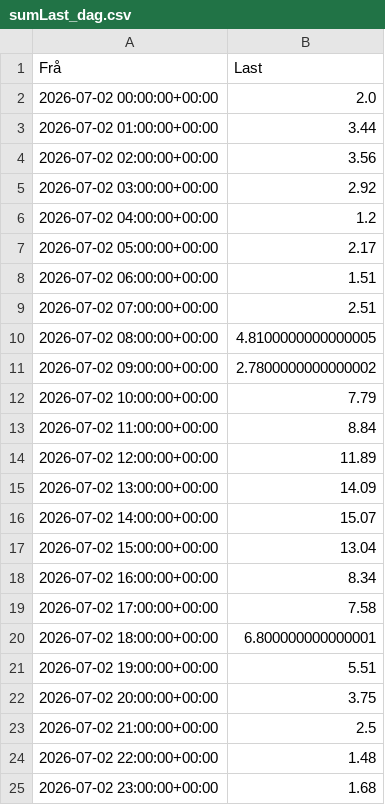
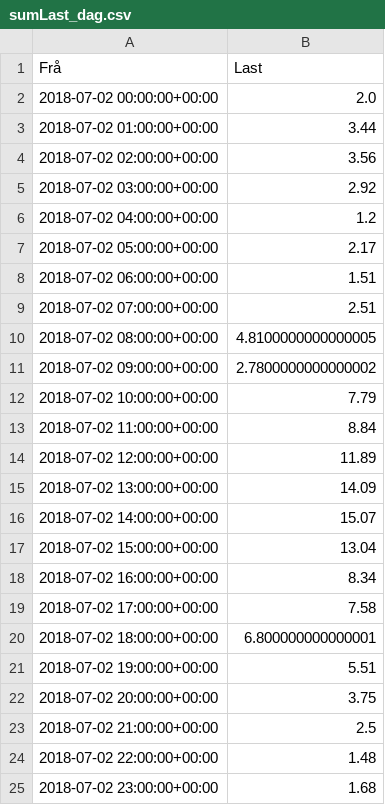
Before and after one commit to john66623/elk330_project, a CSV file: Kristoffer/sumLast_dag.csv, drawn as a sheet.

```diff
--- a/Kristoffer/sumLast_dag.csv
+++ b/Kristoffer/sumLast_dag.csv
@@ -1,25 +1,25 @@
 Frå,Last
-2026-07-02 00:00:00+00:00,2.0
-2026-07-02 01:00:00+00:00,3.44
-2026-07-02 02:00:00+00:00,3.56
-2026-07-02 03:00:00+00:00,2.92
-2026-07-02 04:00:00+00:00,1.2
-2026-07-02 05:00:00+00:00,2.17
-2026-07-02 06:00:00+00:00,1.51
-2026-07-02 07:00:00+00:00,2.51
-2026-07-02 08:00:00+00:00,4.8100000000000005
-2026-07-02 09:00:00+00:00,2.7800000000000002
-2026-07-02 10:00:00+00:00,7.79
-2026-07-02 11:00:00+00:00,8.84
-2026-07-02 12:00:00+00:00,11.89
-2026-07-02 13:00:00+00:00,14.09
-2026-07-02 14:00:00+00:00,15.07
-2026-07-02 15:00:00+00:00,13.04
-2026-07-02 16:00:00+00:00,8.34
-2026-07-02 17:00:00+00:00,7.58
-2026-07-02 18:00:00+00:00,6.800000000000001
-2026-07-02 19:00:00+00:00,5.51
-2026-07-02 20:00:00+00:00,3.75
-2026-07-02 21:00:00+00:00,2.5
-2026-07-02 22:00:00+00:00,1.48
-2026-07-02 23:00:00+00:00,1.68
+2018-07-02 00:00:00+00:00,2.0
+2018-07-02 01:00:00+00:00,3.44
+2018-07-02 02:00:00+00:00,3.56
+2018-07-02 03:00:00+00:00,2.92
+2018-07-02 04:00:00+00:00,1.2
+2018-07-02 05:00:00+00:00,2.17
+2018-07-02 06:00:00+00:00,1.51
+2018-07-02 07:00:00+00:00,2.51
+2018-07-02 08:00:00+00:00,4.8100000000000005
+2018-07-02 09:00:00+00:00,2.7800000000000002
+2018-07-02 10:00:00+00:00,7.79
+2018-07-02 11:00:00+00:00,8.84
+2018-07-02 12:00:00+00:00,11.89
+2018-07-02 13:00:00+00:00,14.09
+2018-07-02 14:00:00+00:00,15.07
+2018-07-02 15:00:00+00:00,13.04
+2018-07-02 16:00:00+00:00,8.34
+2018-07-02 17:00:00+00:00,7.58
+2018-07-02 18:00:00+00:00,6.800000000000001
+2018-07-02 19:00:00+00:00,5.51
+2018-07-02 20:00:00+00:00,3.75
+2018-07-02 21:00:00+00:00,2.5
+2018-07-02 22:00:00+00:00,1.48
+2018-07-02 23:00:00+00:00,1.68
```
Also changed, not shown: Kristoffer/malepunkt_dag.csv, 1 other file.
